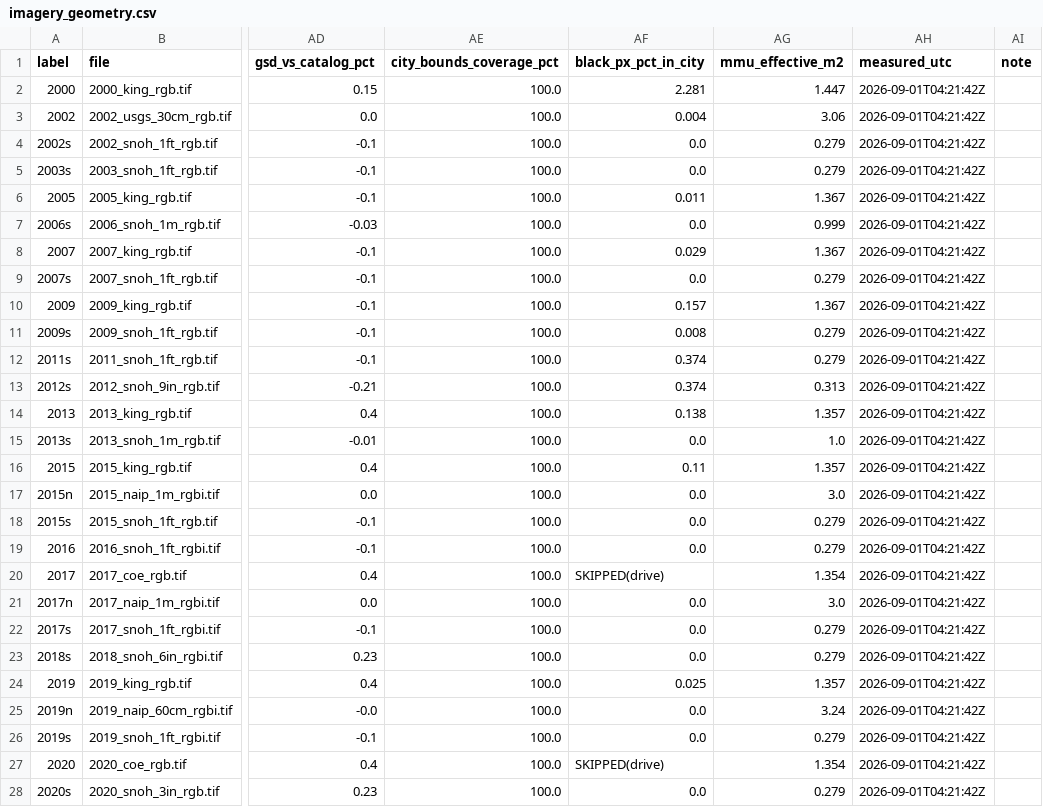
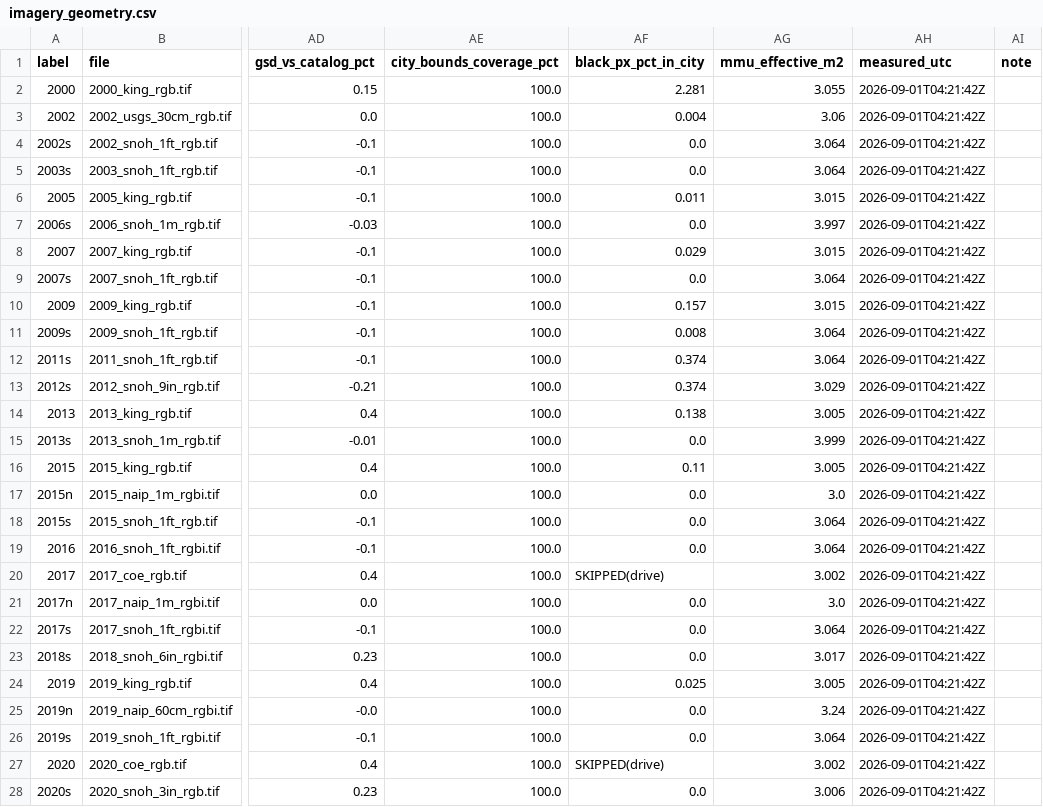
Before and after one commit to Kameron-Eck/edmonds-treedata, a CSV file: phase4/qc/imagery_geometry.csv, drawn as a sheet; only a part is shown, gaps mark what is left out; the diff covers the shown part only; the diff names each change by its address in the sheet, - before the commit and + after, or states it on an @@ line.

```diff
--- a/phase4/qc/imagery_geometry.csv
+++ b/phase4/qc/imagery_geometry.csv
-AG2 (mmu_effective_m2): 1.447
+AG2 (mmu_effective_m2): 3.055
-AG4:AG5 (mmu_effective_m2): 0.279
+AG4:AG5 (mmu_effective_m2): 3.064
-AG6 (mmu_effective_m2): 1.367
+AG6 (mmu_effective_m2): 3.015
-AG7 (mmu_effective_m2): 0.999
+AG7 (mmu_effective_m2): 3.997
-AG8 (mmu_effective_m2): 1.367
+AG8 (mmu_effective_m2): 3.015
-AG9 (mmu_effective_m2): 0.279
+AG9 (mmu_effective_m2): 3.064
-AG10 (mmu_effective_m2): 1.367
+AG10 (mmu_effective_m2): 3.015
-AG11:AG12 (mmu_effective_m2): 0.279
+AG11:AG12 (mmu_effective_m2): 3.064
-AG13 (mmu_effective_m2): 0.313
+AG13 (mmu_effective_m2): 3.029
-AG14 (mmu_effective_m2): 1.357
+AG14 (mmu_effective_m2): 3.005
-AG15 (mmu_effective_m2): 1.0
+AG15 (mmu_effective_m2): 3.999
-AG16 (mmu_effective_m2): 1.357
+AG16 (mmu_effective_m2): 3.005
-AG18:AG19 (mmu_effective_m2): 0.279
+AG18:AG19 (mmu_effective_m2): 3.064
-AG20 (mmu_effective_m2): 1.354
+AG20 (mmu_effective_m2): 3.002
-AG22 (mmu_effective_m2): 0.279
+AG22 (mmu_effective_m2): 3.064
-AG23 (mmu_effective_m2): 0.279
+AG23 (mmu_effective_m2): 3.017
-AG24 (mmu_effective_m2): 1.357
+AG24 (mmu_effective_m2): 3.005
-AG26 (mmu_effective_m2): 0.279
+AG26 (mmu_effective_m2): 3.064
-AG27 (mmu_effective_m2): 1.354
+AG27 (mmu_effective_m2): 3.002
-AG28 (mmu_effective_m2): 0.279
+AG28 (mmu_effective_m2): 3.006
```
Also changed, not shown: 7 edited cells elsewhere in this file, phase4/qc/acquisition_passport.csv, 7 other files.
